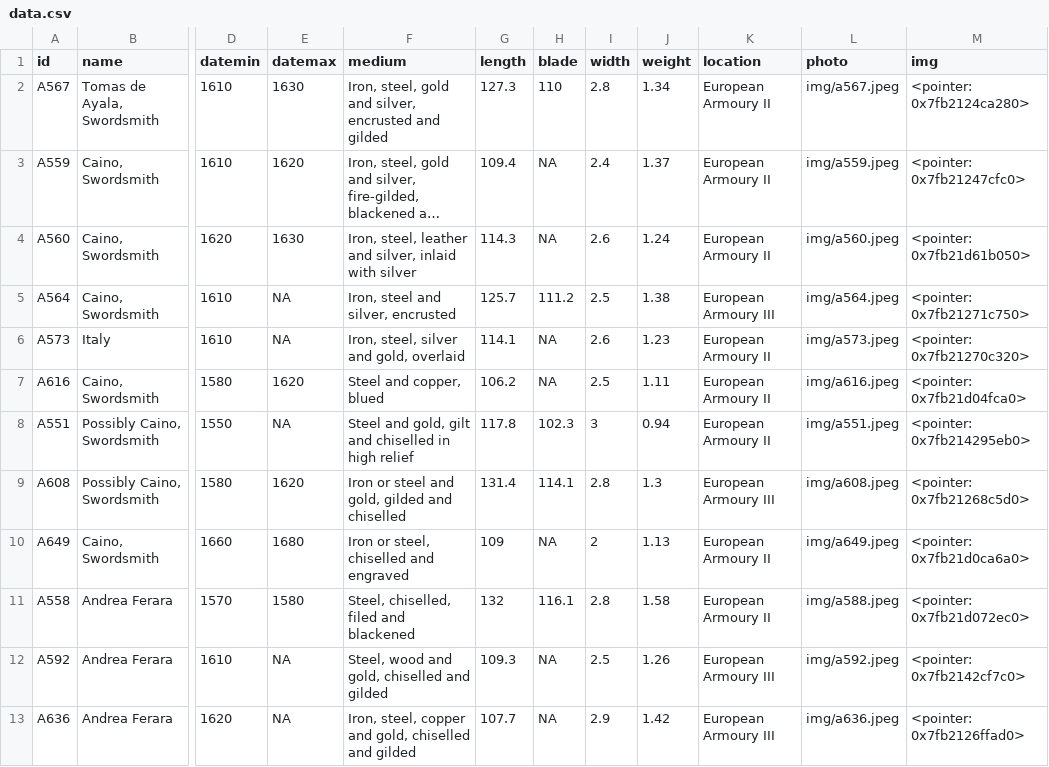
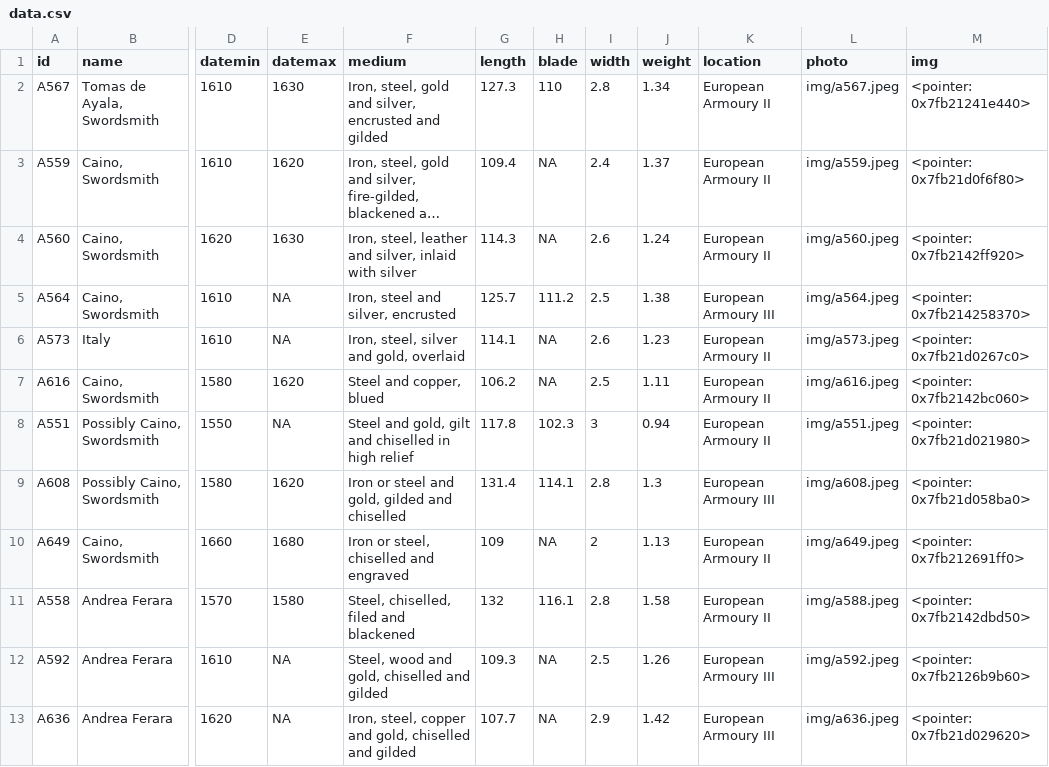
Before and after one commit to Lornebradia/mypins, a CSV file: wallace/data.csv, drawn as a sheet; only a part is shown, gaps mark what is left out; long unchanged cells end in …; the diff names each change by its address in the sheet, - before the commit and + after, or states it on an @@ line.

Commit message:
update wallace

```diff
--- a/wallace/data.csv
+++ b/wallace/data.csv
-M2 (img): <pointer: 0x7fb2124ca280>
+M2 (img): <pointer: 0x7fb21241e440>
-M3 (img): <pointer: 0x7fb21247cfc0>
+M3 (img): <pointer: 0x7fb21d0f6f80>
-M4 (img): <pointer: 0x7fb21d61b050>
+M4 (img): <pointer: 0x7fb2142ff920>
-M5 (img): <pointer: 0x7fb21271c750>
+M5 (img): <pointer: 0x7fb214258370>
-M6 (img): <pointer: 0x7fb21270c320>
+M6 (img): <pointer: 0x7fb21d0267c0>
-M7 (img): <pointer: 0x7fb21d04fca0>
+M7 (img): <pointer: 0x7fb2142bc060>
-M8 (img): <pointer: 0x7fb214295eb0>
+M8 (img): <pointer: 0x7fb21d021980>
-M9 (img): <pointer: 0x7fb21268c5d0>
+M9 (img): <pointer: 0x7fb21d058ba0>
-M10 (img): <pointer: 0x7fb21d0ca6a0>
+M10 (img): <pointer: 0x7fb212691ff0>
-M11 (img): <pointer: 0x7fb21d072ec0>
+M11 (img): <pointer: 0x7fb2142dbd50>
-M12 (img): <pointer: 0x7fb2142cf7c0>
+M12 (img): <pointer: 0x7fb2126b9b60>
-M13 (img): <pointer: 0x7fb2126ffad0>
+M13 (img): <pointer: 0x7fb21d029620>
```
